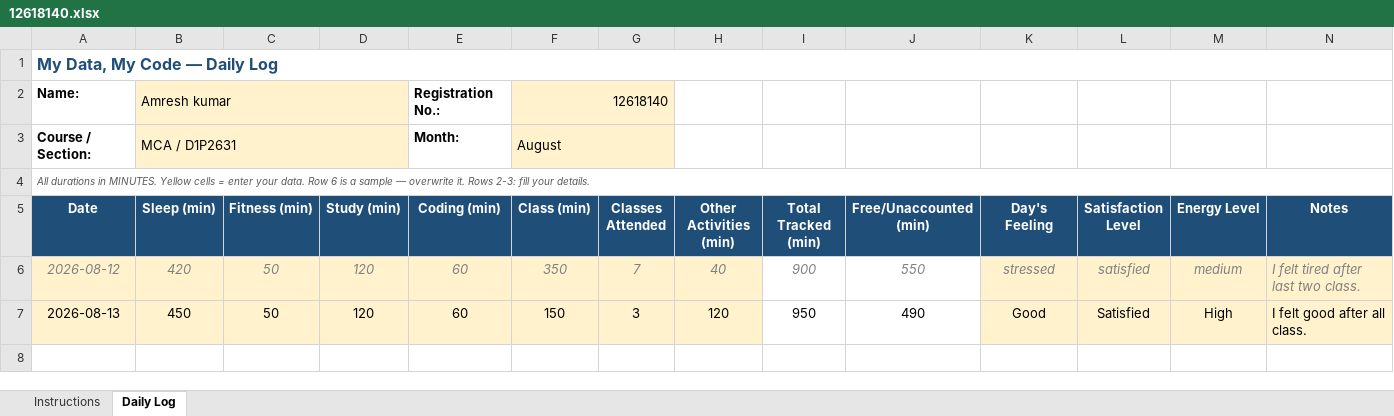
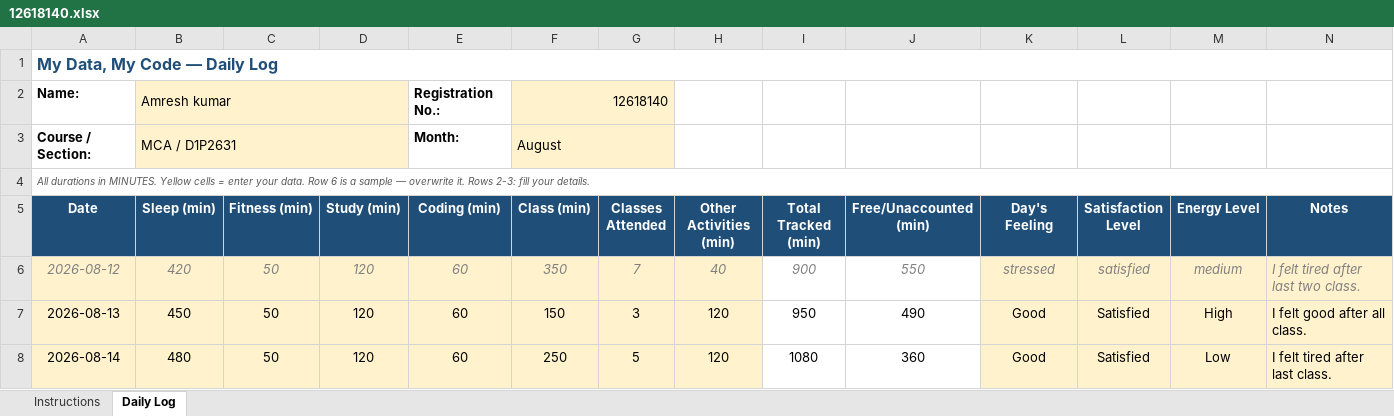
Before and after one commit to patelamresh689-ai/Amresh-kumar, an Excel workbook: 12618140.xlsx, sheet Daily Log, drawn as a sheet; values as stored, in another font and other column widths than the file's, no borders; conditional formats not drawn; the diff names each change by its address in the sheet, - before the commit and + after, or states it on an @@ line.

Commit message:
daily routine 3

```diff
--- a/12618140.xlsx (sheet Daily Log)
+++ b/12618140.xlsx (sheet Daily Log)
+row 8: 2026-08-14 | 480 | 50 | 120 | 60 | 250 | 5 | 120 | 1080 | 360 | Good | Satisfied | Low | I felt tired after last class.
```
